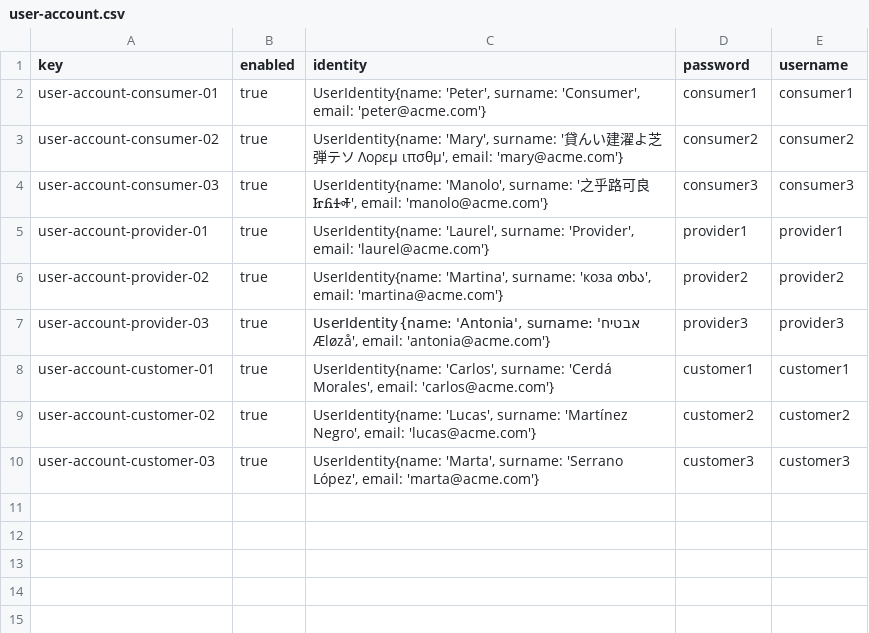
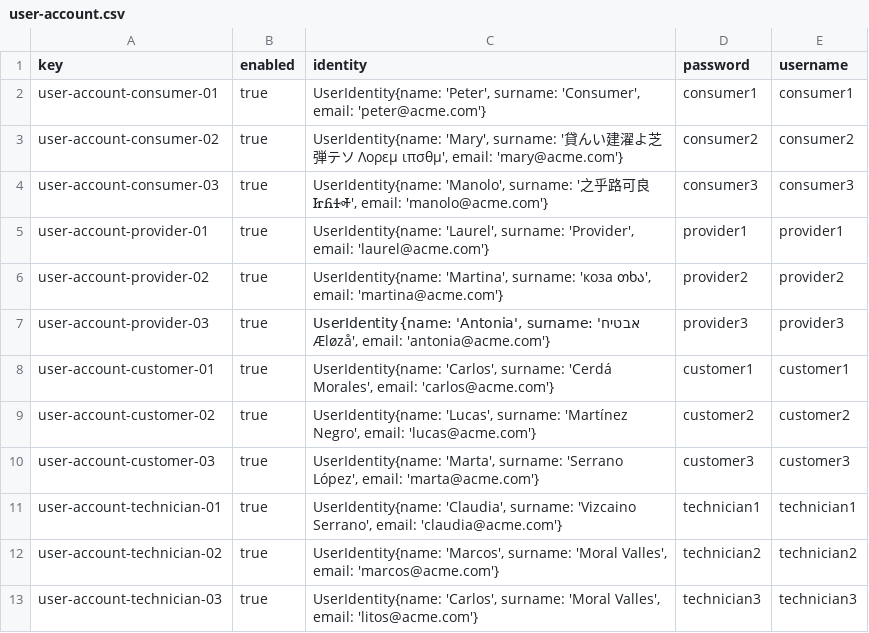
Before and after one commit to CarlosCerdaMorales/dp2-c1-034, a CSV file: src/main/resources/WEB-INF/data/sample/user-account.csv, drawn as a sheet.

Commit message:
feat: :sparkles: Include technician sample data

```diff
--- a/src/main/resources/WEB-INF/data/sample/user-account.csv
+++ b/src/main/resources/WEB-INF/data/sample/user-account.csv
@@ -10 +10,4 @@ user-account-customer-02,true,"UserIdentity{name: 'Lucas', surname: 'Martínez N
 user-account-customer-03,true,"UserIdentity{name: 'Marta', surname: 'Serrano López', email: 'marta@acme.com'}",customer3,customer3
+user-account-technician-01,true,"UserIdentity{name: 'Claudia', surname: 'Vizcaino Serrano', email: 'claudia@acme.com'}",technician1,technician1
+user-account-technician-02,true,"UserIdentity{name: 'Marcos', surname: 'Moral Valles', email: 'marcos@acme.com'}",technician2,technician2
+user-account-technician-03,true,"UserIdentity{name: 'Carlos', surname: 'Moral Valles', email: 'litos@acme.com'}",technician3,technician3
```
Also changed, not shown: 2 other files.
